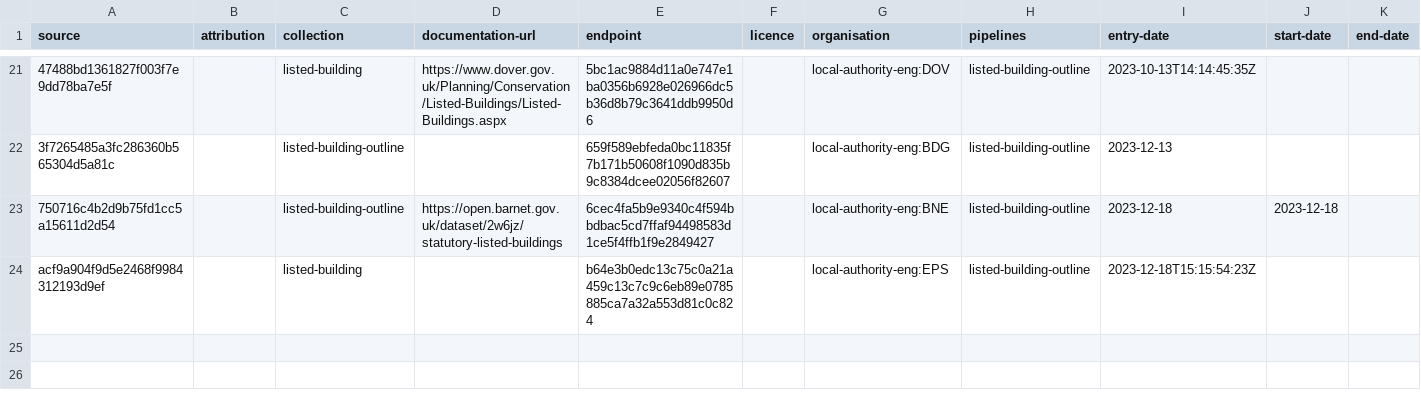
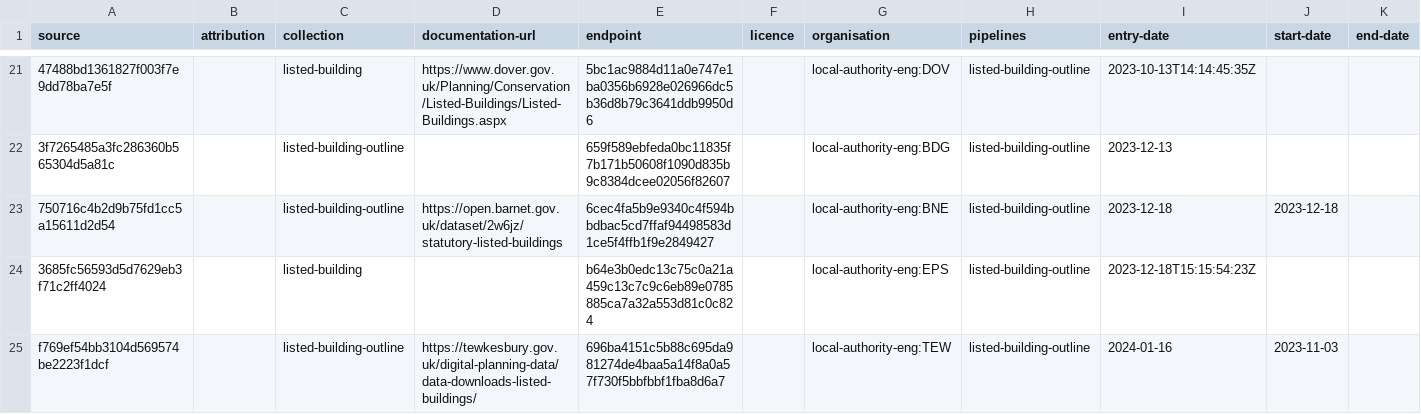
Before and after one commit to digital-land/listed-building-collection, a CSV file: collection/source.csv, drawn as a sheet; only a part is shown, gaps mark what is left out; the diff names each change by its address in the sheet, - before the commit and + after, or states it on an @@ line.

Commit message:
Added Tewkesbury endpoint. (#16)

```diff
--- a/collection/source.csv
+++ b/collection/source.csv
-A24 (source): acf9a904f9d5e2468f9984312193d9ef
+A24 (source): 3685fc56593d5d7629eb3f71c2ff4024
+row 25: f769ef54bb3104d569574be2223f1dcf |  | listed-building-outline | https://tewkesbury.gov.uk/digital-planning-data/data-downloads-listed-buildings/ | 696ba4151c5b88c695da981274de4baa5a14f8a0a57f730f5bbfbbf1fba8d6a7 |  | local-authority-eng:TEW | listed-building-outline | 2024-01-16 | 2023-11-03
```
Also changed, not shown: collection/endpoint.csv.
